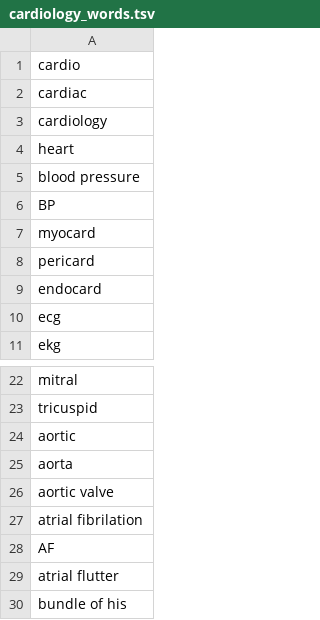
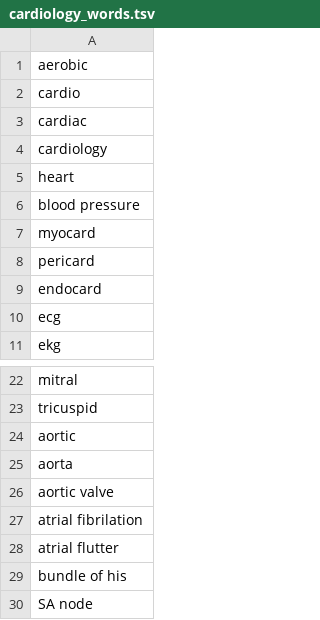
Before and after one commit to dmakhervaks/medical-contradictions, a TSV file: snomed/mednli_subspecialties/field_words/cardiology_words.tsv, drawn as a sheet; only a part is shown, gaps mark what is left out; the shorter side is filled out with more unchanged rows.

Commit message:
added support for cardiology

```diff
--- a/snomed/mednli_subspecialties/field_words/cardiology_words.tsv
+++ b/snomed/mednli_subspecialties/field_words/cardiology_words.tsv
@@ -1 +1,2 @@
+aerobic
 cardio
@@ -5,3 +6,2 @@ heart
 blood pressure
-BP
 myocard
@@ -27,3 +27,2 @@ aortic valve
 atrial fibrilation
-AF
 atrial flutter
```
Also changed, not shown: 1 other file.
